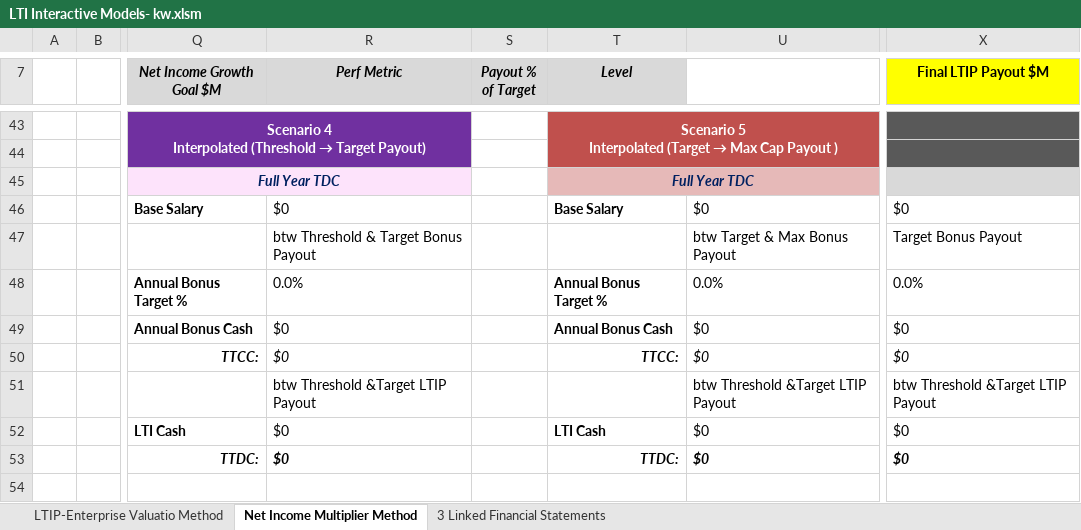
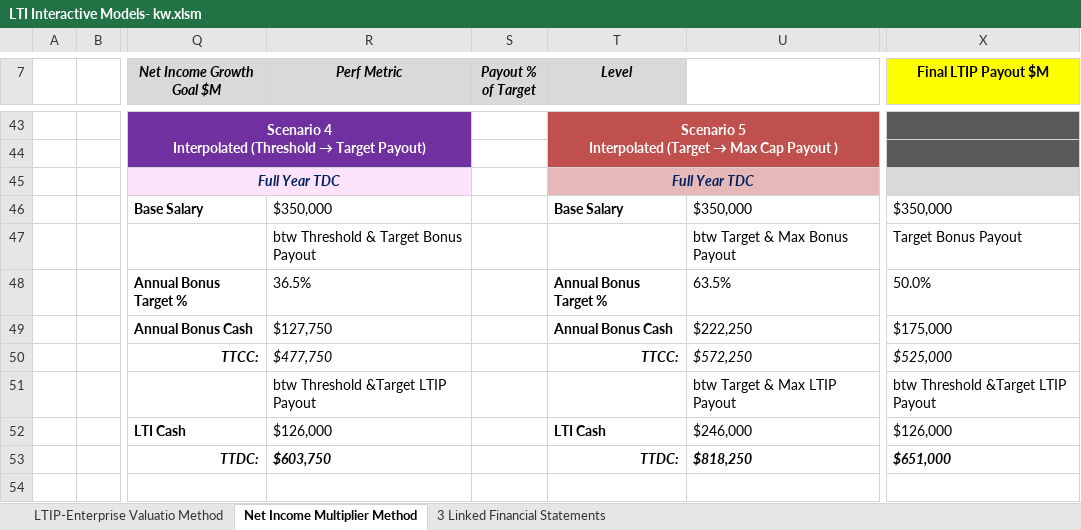
Before and after one commit to wkarey89/Karey_Sample_Comp_Projects_Financial_Modeling_and_Technical_Skills, an Excel workbook: LTI Interactive Models- kw.xlsm, sheet Net Income Multiplier Method, drawn as a sheet; only a part is shown, gaps mark what is left out; values as stored, in another font and other column widths than the file's, no borders; charts and pictures not drawn; the diff covers the shown part only; the diff names each change by its address in the sheet, - before the commit and + after, or states it on an @@ line.

```diff
--- a/LTI Interactive Models- kw.xlsm (sheet Net Income Multiplier Method)
+++ b/LTI Interactive Models- kw.xlsm (sheet Net Income Multiplier Method)
-R46 (Perf Metric): $0
+R46 (Perf Metric): $350,000
-U46: $0
+U46: $350,000
-X46 (Final LTIP Payout $M): $0
+X46 (Final LTIP Payout $M): $350,000
-R48 (Perf Metric): 0.0%
+R48 (Perf Metric): 36.5%
-U48: 0.0%
+U48: 63.5%
-X48 (Final LTIP Payout $M): 0.0%
+X48 (Final LTIP Payout $M): 50.0%
-R49 (Perf Metric): $0
+R49 (Perf Metric): $127,750
-U49: $0
+U49: $222,250
-X49 (Final LTIP Payout $M): $0
+X49 (Final LTIP Payout $M): $175,000
-R50 (Perf Metric): $0
+R50 (Perf Metric): $477,750
-U50: $0
+U50: $572,250
-X50 (Final LTIP Payout $M): $0
+X50 (Final LTIP Payout $M): $525,000
-U51: btw Threshold &Target LTIP Payout
+U51: btw Target & Max LTIP Payout
-R52 (Perf Metric): $0
+R52 (Perf Metric): $126,000
-U52: $0
+U52: $246,000
-X52 (Final LTIP Payout $M): $0
+X52 (Final LTIP Payout $M): $126,000
-R53 (Perf Metric): $0
+R53 (Perf Metric): $603,750
-U53: $0
+U53: $818,250
-X53 (Final LTIP Payout $M): $0
+X53 (Final LTIP Payout $M): $651,000
```
Also changed, not shown: 23 edited cells elsewhere in this sheet, sheet LTIP-Enterprise Valuatio Method, hidden cells, charts or pictures.
